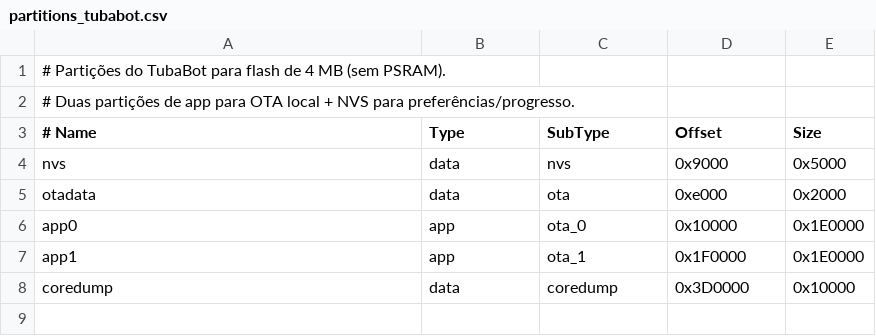
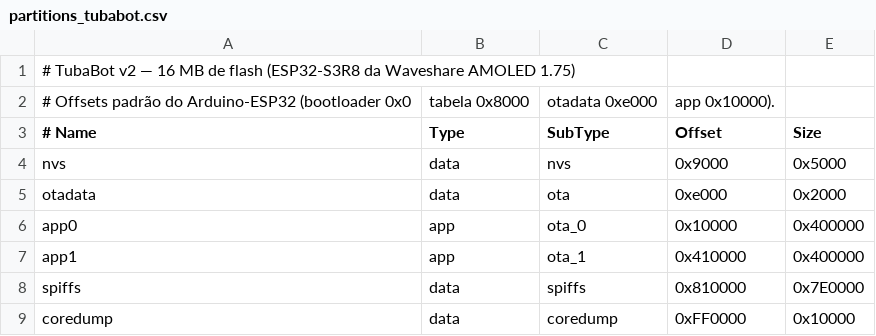
Before and after one commit to walacetkwl/TubaBot, a CSV file: firmware/partitions_tubabot.csv, drawn as a sheet; removed rows and columns are numbered as before the commit, all else as after; the diff names each change by its address in the sheet, - before the commit and + after, or states it on an @@ line.

```diff
--- a/firmware/partitions_tubabot.csv
+++ b/firmware/partitions_tubabot.csv
-A1 (# Name): # Partições do TubaBot para flash de 4 MB (sem PSRAM).
+A1 (# Name): # TubaBot v2 — 16 MB de flash (ESP32-S3R8 da Waveshare AMOLED 1.75)
-row 2: # Duas partições de app para OTA local + NVS para preferências/progresso.
+row 2: # Offsets padrão do Arduino-ESP32 (bootloader 0x0 | tabela 0x8000 | otadata 0xe000 | app 0x10000).
-E6:E7 (Size): 0x1E0000
+E6:E7 (Size): 0x400000
-D7 (Offset): 0x1F0000
+D7 (Offset): 0x410000
+row 8: spiffs | data | spiffs | 0x810000 | 0x7E0000
-D9 (Offset): 0x3D0000
+D9 (Offset): 0xFF0000
```
Also changed, not shown: 28 other files.
